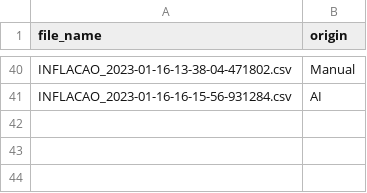
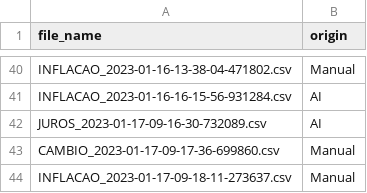
Before and after one commit to aruasouza/CTG_2, a CSV file: records.csv, drawn as a sheet; only a part is shown, gaps mark what is left out.

```diff
--- a/records.csv
+++ b/records.csv
@@ -41 +41,4 @@ INFLACAO_2023-01-16-13-38-04-471802.csv,Manual
 INFLACAO_2023-01-16-16-15-56-931284.csv,AI
+JUROS_2023-01-17-09-16-30-732089.csv,AI
+CAMBIO_2023-01-17-09-17-36-699860.csv,Manual
+INFLACAO_2023-01-17-09-18-11-273637.csv,Manual
```
Also changed, not shown: log_1_2023.csv, 2 other files.
